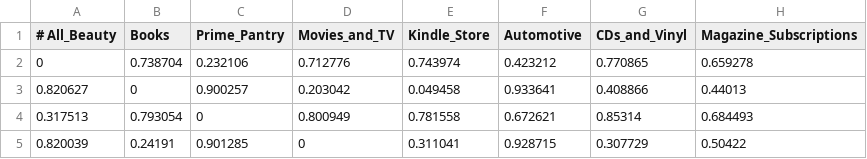
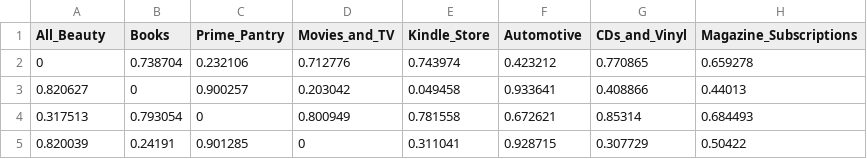
Before and after one commit to TSPoulsen/Data, a CSV file: bridger/all_pair_KLD.csv, drawn as a sheet; only a part is shown; the diff names each change by its address in the sheet, - before the commit and + after, or states it on an @@ line.

Commit message:
'Updated all_pair_KLD.csv'

```diff
--- a/bridger/all_pair_KLD.csv
+++ b/bridger/all_pair_KLD.csv
-A1: # All_Beauty
+A1: All_Beauty
```
